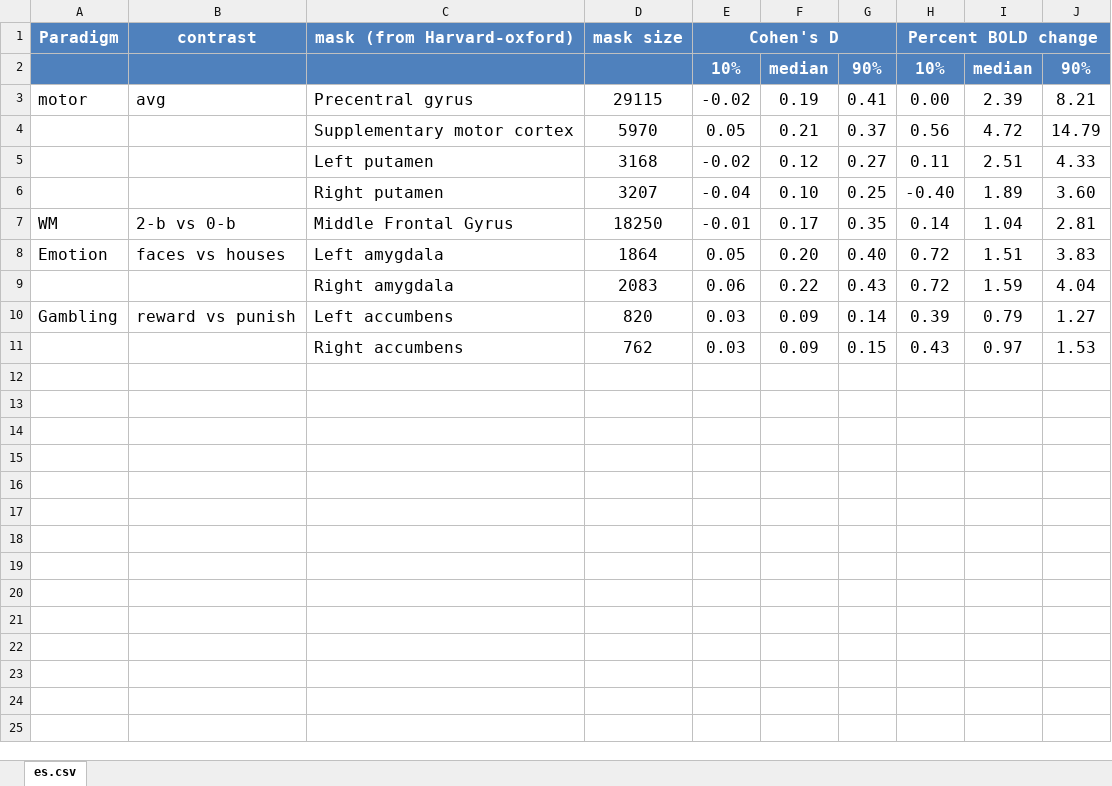
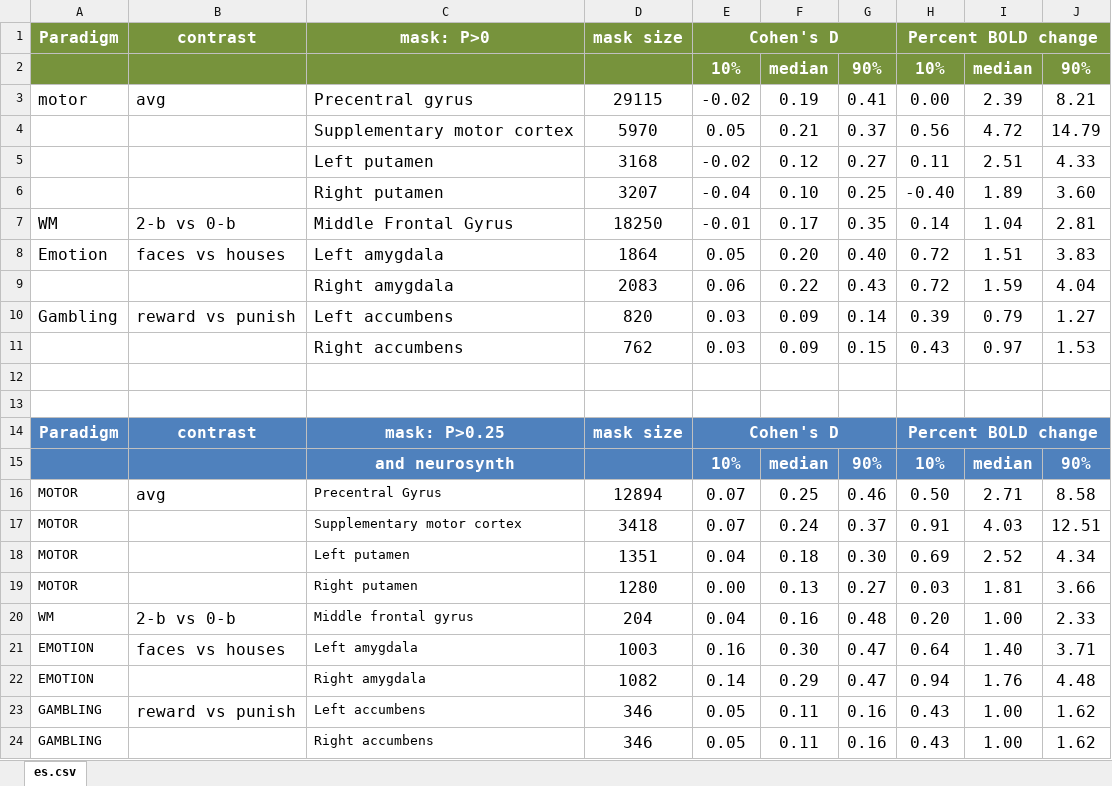
Before and after one commit to poldracklab/ScanningTheHorizon, an Excel workbook: HCP_group_effect_sizes/EffectSize/es.xlsx, sheet es.csv, drawn as a sheet; values as stored, in another font and other column widths than the file's, no borders; the diff names each change by its address in the sheet, - before the commit and + after, or states it on an @@ line.

Commit message:
Smaller masks (fROI + anatomical) + better output

```diff
--- a/HCP_group_effect_sizes/EffectSize/es.xlsx (sheet es.csv)
+++ b/HCP_group_effect_sizes/EffectSize/es.xlsx (sheet es.csv)
-A1:J2 fill: #4F81BD
+A1:J2 fill: #77933C
-C1: mask (from Harvard-oxford)
+C1: mask: P>0
+row 12: (empty)
+row 13: (empty)
+row 14: Paradigm | contrast | mask: P>0.25 | mask size | Cohen's D |  |  | Percent BOLD change
+row 15:  |  | and neurosynth |  | 10% | median | 90% | 10% | median | 90%
+row 16: MOTOR | avg | Precentral Gyrus | 12894 | 0.07 | 0.25 | 0.46 | 0.50 | 2.71 | 8.58
+row 17: MOTOR |  | Supplementary motor cortex | 3418 | 0.07 | 0.24 | 0.37 | 0.91 | 4.03 | 12.51
+row 18: MOTOR |  | Left putamen | 1351 | 0.04 | 0.18 | 0.30 | 0.69 | 2.52 | 4.34
+row 19: MOTOR |  | Right putamen | 1280 | 0.00 | 0.13 | 0.27 | 0.03 | 1.81 | 3.66
+row 20: WM | 2-b vs 0-b | Middle frontal gyrus | 204 | 0.04 | 0.16 | 0.48 | 0.20 | 1.00 | 2.33
+row 21: EMOTION | faces vs houses | Left amygdala | 1003 | 0.16 | 0.30 | 0.47 | 0.64 | 1.40 | 3.71
+row 22: EMOTION |  | Right amygdala | 1082 | 0.14 | 0.29 | 0.47 | 0.94 | 1.76 | 4.48
+row 23: GAMBLING | reward vs punish | Left accumbens | 346 | 0.05 | 0.11 | 0.16 | 0.43 | 1.00 | 1.62
+row 24: GAMBLING |  | Right accumbens | 346 | 0.05 | 0.11 | 0.16 | 0.43 | 1.00 | 1.62
```
Also changed, not shown: 5 other files.
